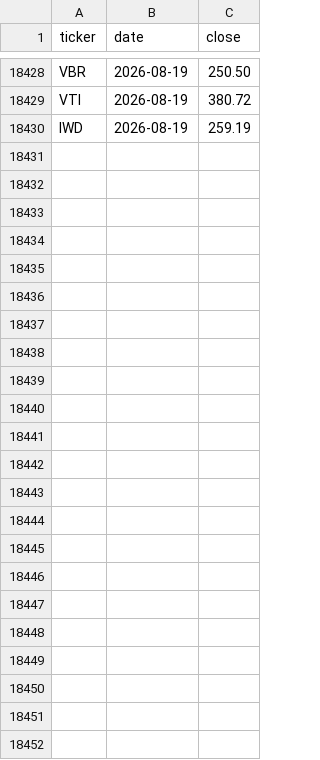
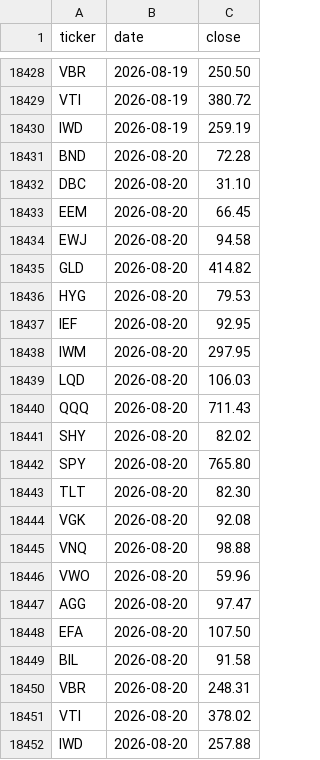
Before and after one commit to phj1120/classicQuant, a CSV file: data/ohlc_history.csv, drawn as a sheet; only a part is shown, gaps mark what is left out.

```diff
--- a/data/ohlc_history.csv
+++ b/data/ohlc_history.csv
@@ -18430 +18430,23 @@ VTI,2026-08-19,380.72
 IWD,2026-08-19,259.19
+BND,2026-08-20,72.28
+DBC,2026-08-20,31.10
+EEM,2026-08-20,66.45
+EWJ,2026-08-20,94.58
+GLD,2026-08-20,414.82
+HYG,2026-08-20,79.53
+IEF,2026-08-20,92.95
+IWM,2026-08-20,297.95
+LQD,2026-08-20,106.03
+QQQ,2026-08-20,711.43
+SHY,2026-08-20,82.02
+SPY,2026-08-20,765.80
+TLT,2026-08-20,82.30
+VGK,2026-08-20,92.08
+VNQ,2026-08-20,98.88
+VWO,2026-08-20,59.96
+AGG,2026-08-20,97.47
+EFA,2026-08-20,107.50
+BIL,2026-08-20,91.58
+VBR,2026-08-20,248.31
+VTI,2026-08-20,378.02
+IWD,2026-08-20,257.88
```
Also changed, not shown: data/audit_log.csv, data/portfolio.csv, 6 other files.
